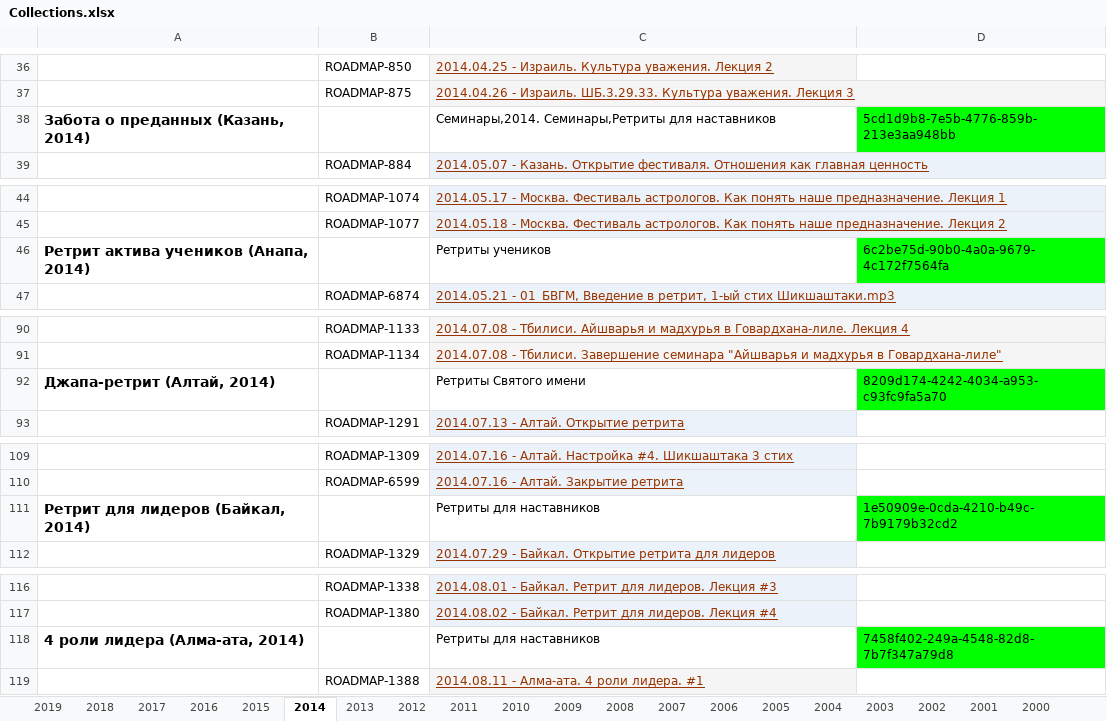
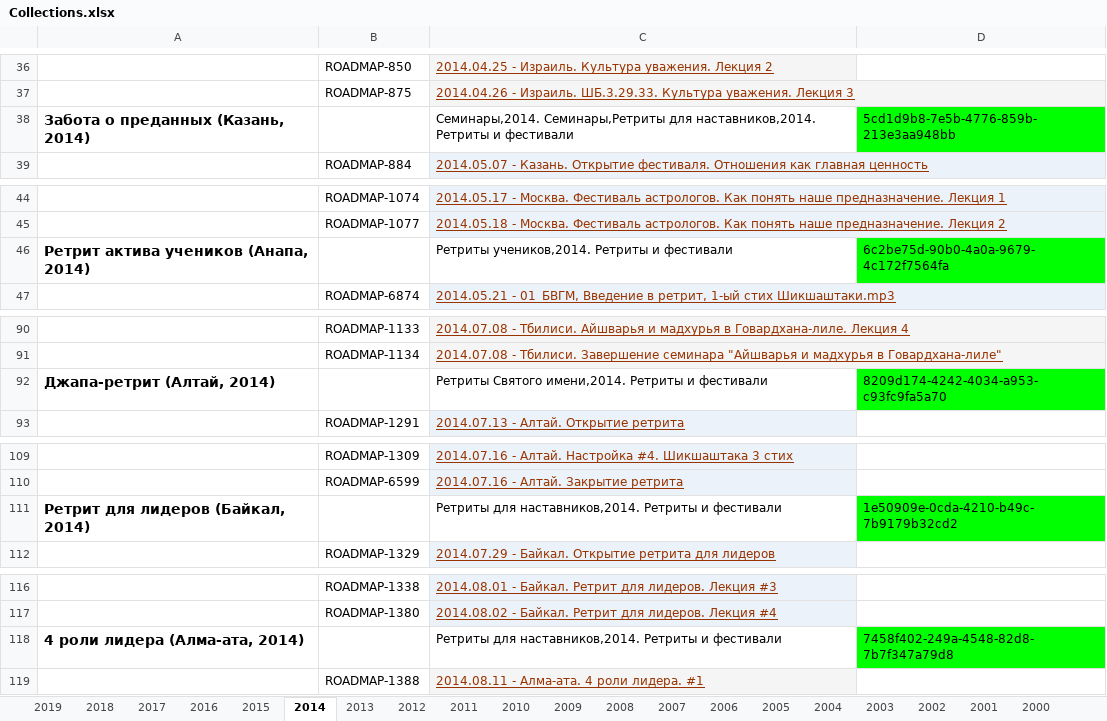
Before and after one commit to lila-kirti/goswami-jira-exporter, an Excel workbook: src/main/resources/Collections.xlsx, sheet 2014, drawn as a sheet; only a part is shown, gaps mark what is left out; values as stored, in another font and other column widths than the file's, no borders; charts and pictures not drawn; the diff covers the shown part only; the diff names each change by its address in the sheet, - before the commit and + after, or states it on an @@ line.

```diff
--- a/src/main/resources/Collections.xlsx (sheet 2014)
+++ b/src/main/resources/Collections.xlsx (sheet 2014)
-C38: …Семинары,Ретриты для наставников
+C38: …Семинары,Ретриты для наставников,2014. Ретриты и фестивали
-C46: Ретриты учеников
+C46: Ретриты учеников,2014. Ретриты и фестивали
-C92: Ретриты Святого имени
+C92: Ретриты Святого имени,2014. Ретриты и фестивали
-C111: Ретриты для наставников
+C111: Ретриты для наставников,2014. Ретриты и фестивали
-C118: Ретриты для наставников
+C118: Ретриты для наставников,2014. Ретриты и фестивали
```
Also changed, not shown: 3 edited cells elsewhere in this sheet, sheet 2013, sheet 2016, sheet 2015, sheet 2011, sheet 2019, sheet 2012, 9 more sheets, 5 other files.
